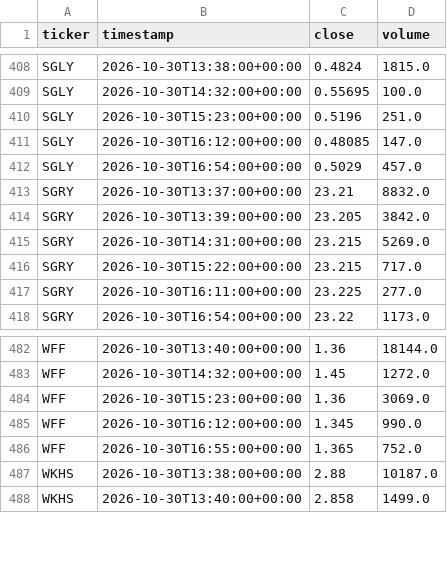
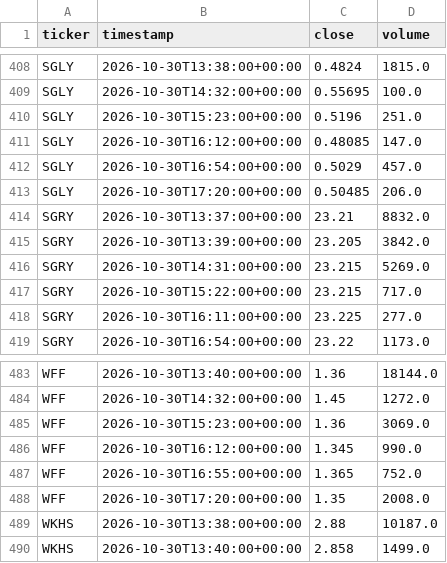
Before and after one commit to somiYu0720/nasdaq7-radar, a CSV file: experiments/history.csv, drawn as a sheet; only a part is shown, gaps mark what is left out; the diff names each change by its address in the sheet, - before the commit and + after, or states it on an @@ line.

```diff
--- a/experiments/history.csv
+++ b/experiments/history.csv
+row 413: SGLY | 2026-10-30T17:20:00+00:00 | 0.50485 | 206.0
+row 488: WFF | 2026-10-30T17:20:00+00:00 | 1.35 | 2008.0
```
Also changed, not shown: 1 other file.
